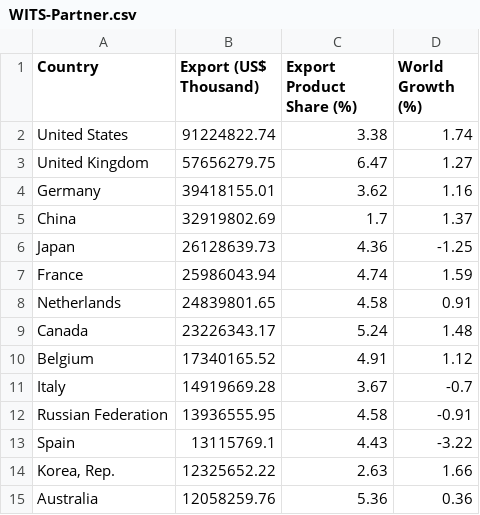
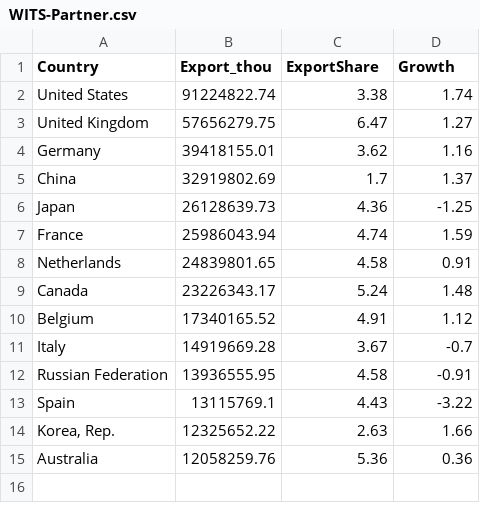
Before and after one commit to SSHING15/FIT3179-MINE, a CSV file: WITS-Partner.csv, drawn as a sheet.

Commit message:
Update WITS-Partner.csv

```diff
--- a/WITS-Partner.csv
+++ b/WITS-Partner.csv
@@ -1,2 +1,2 @@
-Country,Export (US$ Thousand),Export Product Share (%),World Growth (%)
+Country,Export_thou,ExportShare,Growth
 United States,91224822.74,3.38,1.74
```
